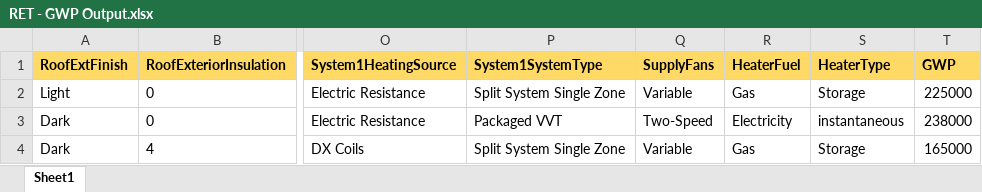
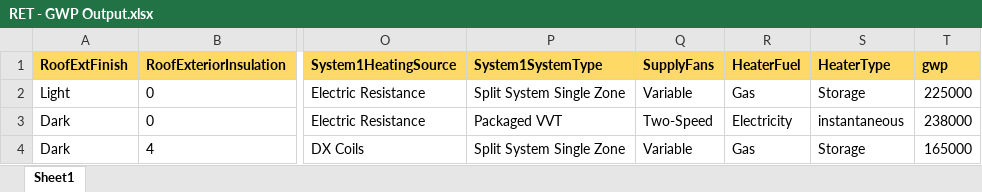
Before and after one commit to Raziye-Aghapour/RET_GreenBuilding, an Excel workbook: RET - GWP Output.xlsx, sheet Sheet1, drawn as a sheet; only a part is shown, gaps mark what is left out; values as stored, in another font and other column widths than the file's, no borders; the diff names each change by its address in the sheet, - before the commit and + after, or states it on an @@ line.

```diff
--- a/RET - GWP Output.xlsx (sheet Sheet1)
+++ b/RET - GWP Output.xlsx (sheet Sheet1)
-T1: GWP
+T1: gwp
```
Also changed, not shown: RET - HHP Output.xlsx.
